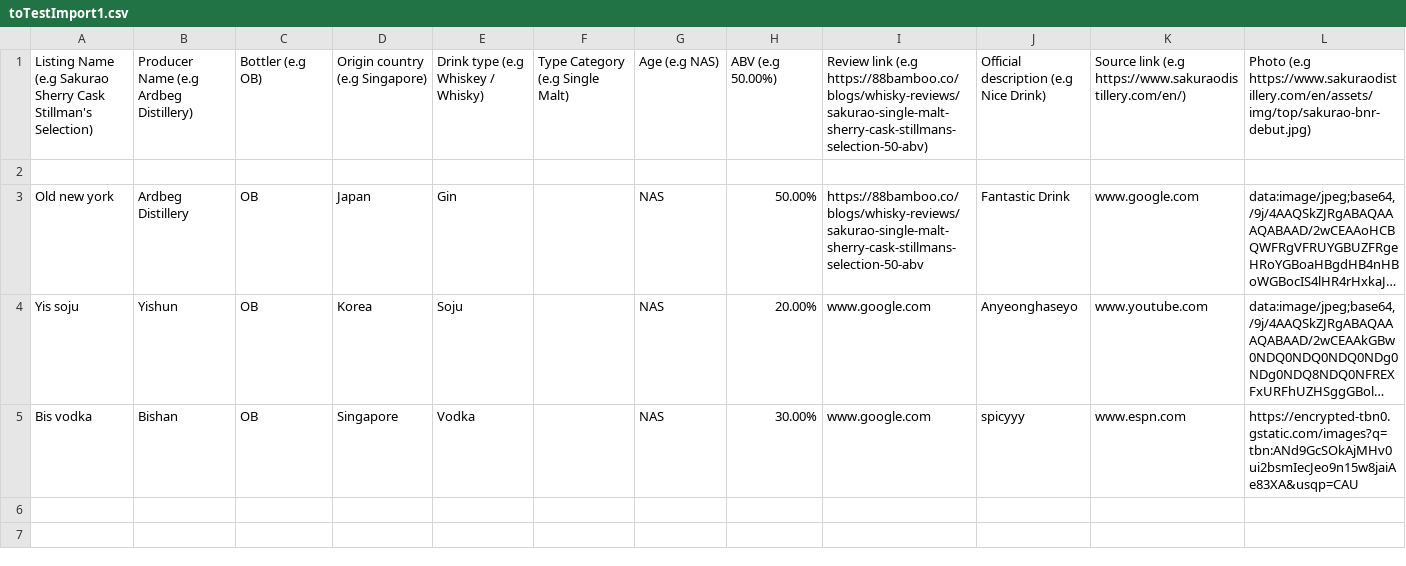
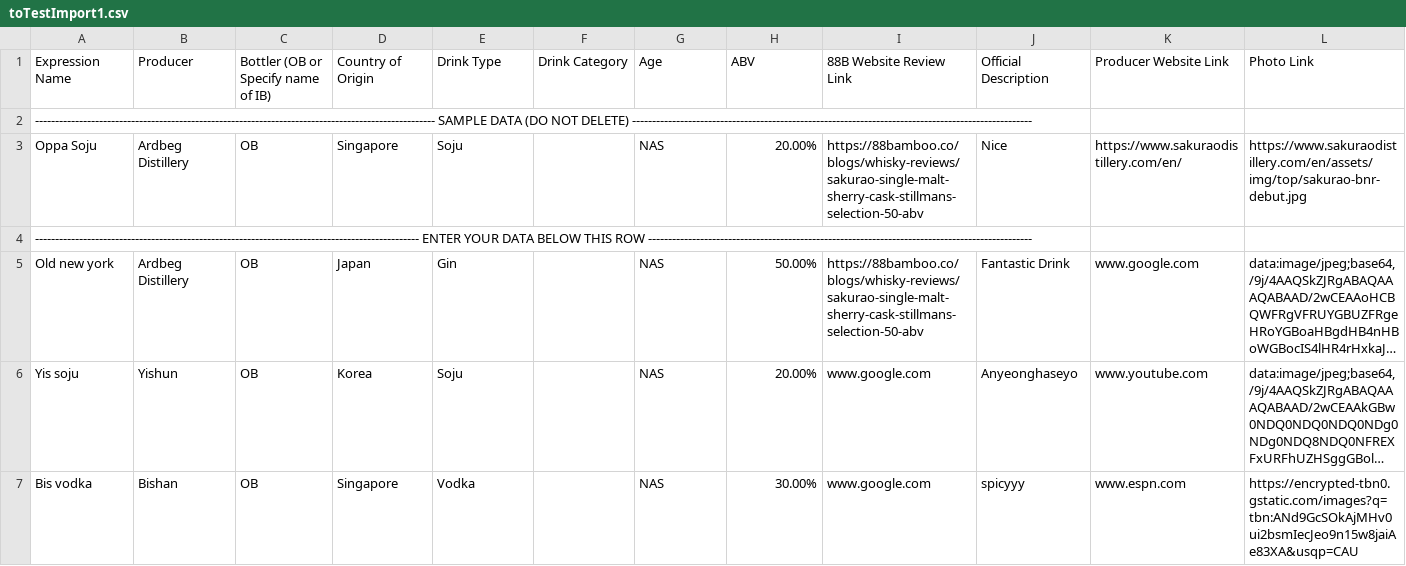
Before and after one commit to jwleong1999/the-green-bamboo, a CSV file: Dataset/toTestImport1.csv, drawn as a sheet; long unchanged cells end in …; removed rows and columns are numbered as before the commit, all else as after; the diff names each change by its address in the sheet, - before the commit and + after, or states it on an @@ line.

Commit message:
Update toTestImport1.csv

```diff
--- a/Dataset/toTestImport1.csv
+++ b/Dataset/toTestImport1.csv
-row 1: Listing Name (e.g Sakurao Sherry Cask Stillman's Selection) | Producer Name (e.g Ardbeg Distillery) | Bottler (e.g OB) | Origin country (e.g Singapore) | Drink type (e.g Whiskey / Whisky) | Type Category (e.g Single Malt) | Age (e.g NAS) | ABV (e.g 50.00%) | Review link (e.g https://88bamboo.co/blogs/whisky-reviews/sakurao-single-malt-sherry-cask-stillmans-selection-50-abv) | Official description (e.g Nice Drink) | Source link (e.g https://www.sakuraodistillery.com/en/) | Photo (e.g https://www.sakuraodistillery.com/en/assets/img/top/sakurao-bnr-debut.jpg)
-row 1: (empty)
+row 1: Expression Name | Producer | Bottler (OB or Specify name of IB) | Country of Origin | Drink Type | Drink Category | Age | ABV | 88B Website Review Link | Official Description | Producer Website Link | Photo Link
+row 2: ---------------------------------------------------------------------------------------------------- SAMPLE DATA (DO NOT DELETE) ----------------------------------------------------------------------------------------------------
+row 3: Oppa Soju | Ardbeg Distillery | OB | Singapore | Soju |  | NAS | 20.00% | https://88bamboo.co/blogs/whisky-reviews/sakurao-single-malt-sherry-cask-stillmans-selection-50-abv | Nice | https://www.sakuraodistillery.com/en/ | https://www.sakuraodistillery.com/en/assets/img/top/sakurao-bnr-debut.jpg
+row 4: ------------------------------------------------------------------------------------------------ ENTER YOUR DATA BELOW THIS ROW ------------------------------------------------------------------------------------------------
```
